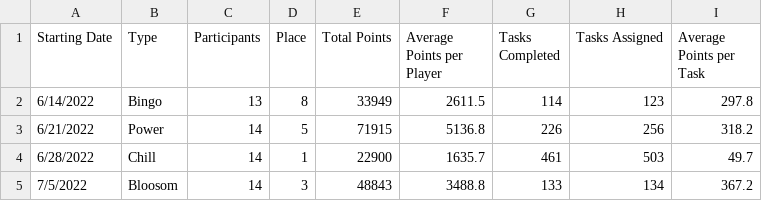
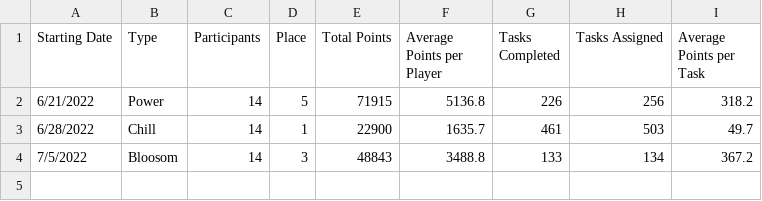
Before and after one commit to azuremeadows/azuremeadows.github.io, a CSV file: docs/_data/DerbyHistory.csv, drawn as a sheet; the diff names each change by its address in the sheet, - before the commit and + after, or states it on an @@ line.

```diff
--- a/docs/_data/DerbyHistory.csv
+++ b/docs/_data/DerbyHistory.csv
-row 2: 6/14/2022 | Bingo | 13 | 8 | 33949 | 2611.5 | 114 | 123 | 297.8
```
Also changed, not shown: docs/_data/memberStats.csv.
